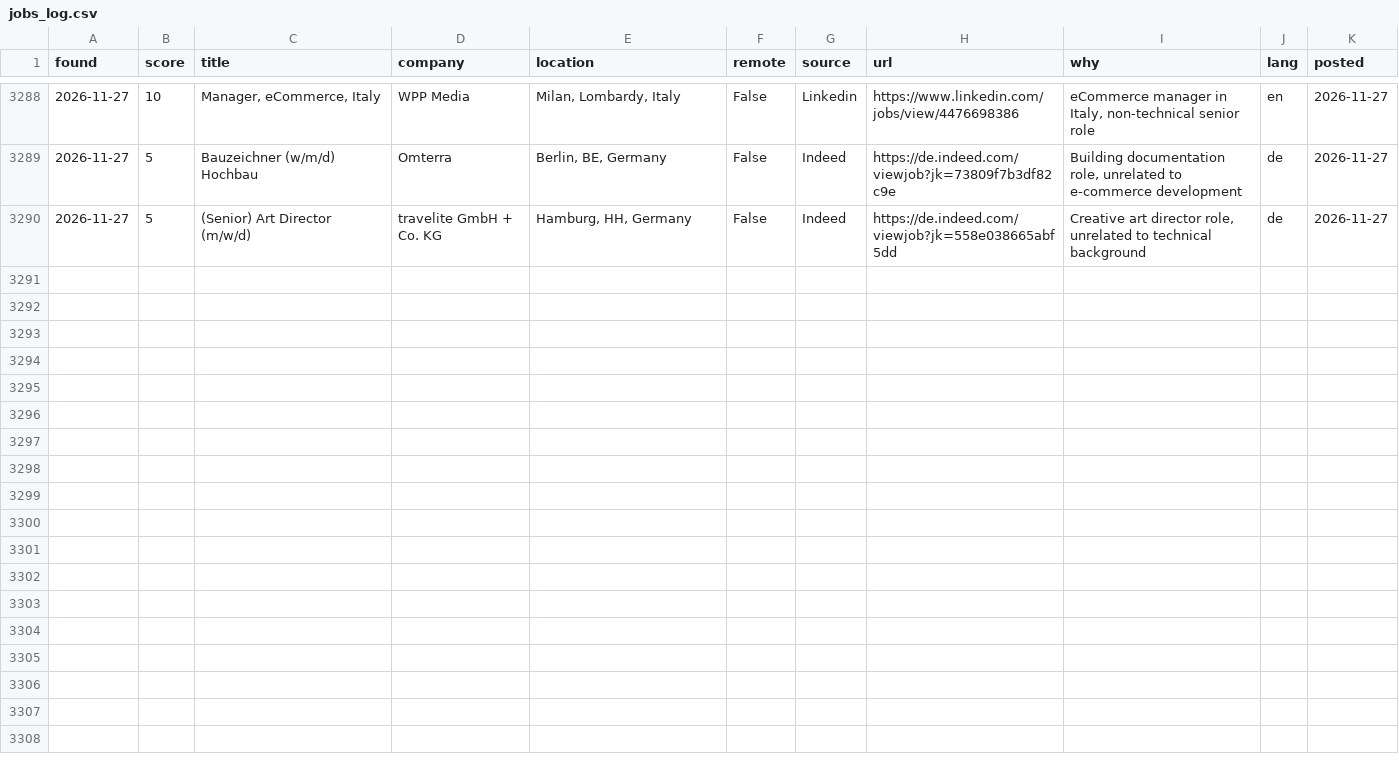
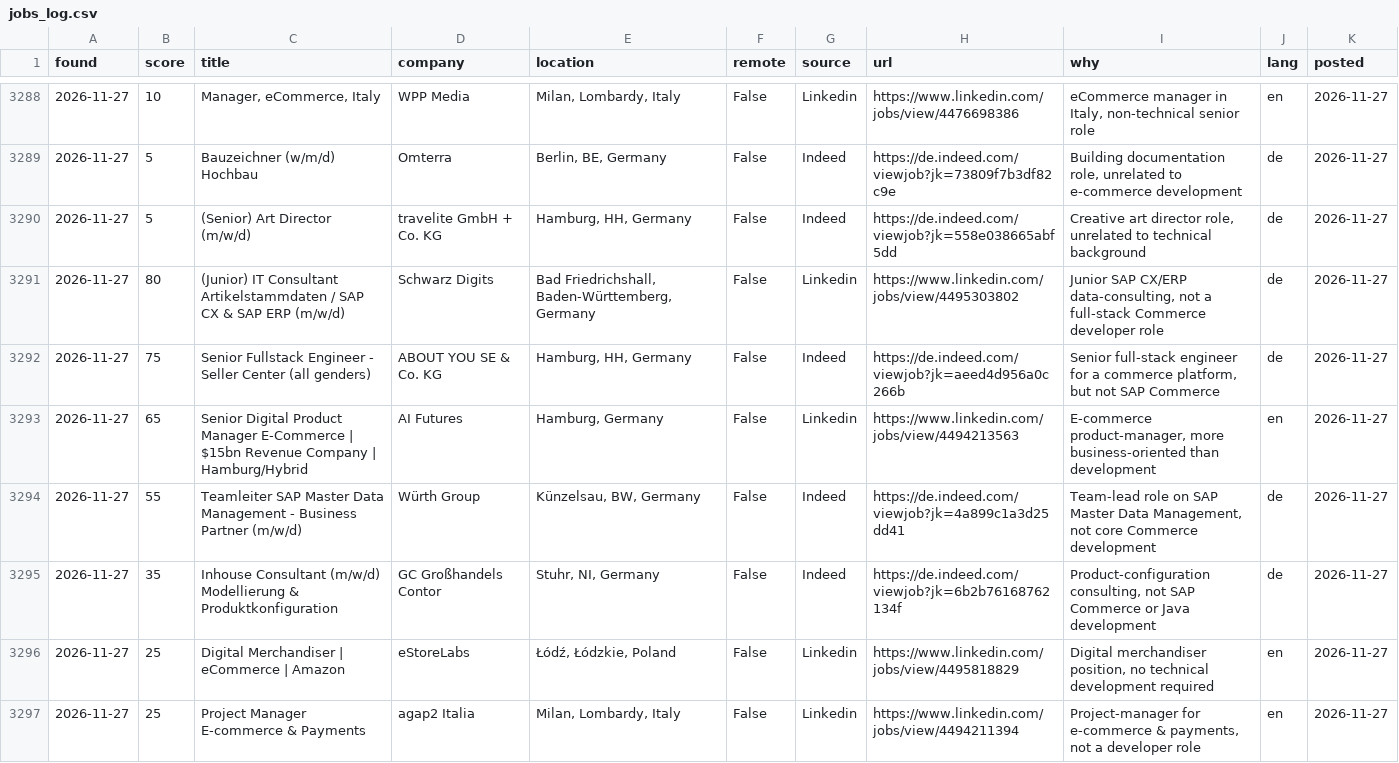
Before and after one commit to aniketbabar97-commits/kranti-job-hunter, a CSV file: data/jobs_log.csv, drawn as a sheet; only a part is shown, gaps mark what is left out; the diff covers the shown part only.

```diff
--- a/data/jobs_log.csv
+++ b/data/jobs_log.csv
@@ -3290 +3290,8 @@ found,score,title,company,location,remote,source,url,why,lang,posted
 2026-11-27,5,(Senior) Art Director (m/w/d),travelite GmbH + Co. KG,"Hamburg, HH, Germany",False,Indeed,https://de.indeed.com/viewjob?jk=558e038665abf5dd,"Creative art director role, unrelated to technical background",de,2026-11-27
+2026-11-27,80,(Junior) IT Consultant Artikelstammdaten / SAP CX & SAP ERP (m/w/d),Schwarz Digits,"Bad Friedrichshall, Baden-Württemberg, Germany",False,Linkedin,https://www.linkedin.com/jobs/view/4495303802,"Junior SAP CX/ERP data‑consulting, not a full‑stack Commerce developer role",de,2026-11-27
+2026-11-27,75,Senior Fullstack Engineer - Seller Center (all genders),ABOUT YOU SE & Co. KG,"Hamburg, HH, Germany",False,Indeed,https://de.indeed.com/viewjob?jk=aeed4d956a0c266b,"Senior full‑stack engineer for a commerce platform, but not SAP Commerce",de,2026-11-27
+2026-11-27,65,Senior Digital Product Manager E-Commerce | $15bn Revenue Company | Hamburg/Hybrid,AI Futures,"Hamburg, Germany",False,Linkedin,https://www.linkedin.com/jobs/view/4494213563,"E‑commerce product‑manager, more business‑oriented than development",en,2026-11-27
+2026-11-27,55,Teamleiter SAP Master Data Management - Business Partner (m/w/d),Würth Group,"Künzelsau, BW, Germany",False,Indeed,https://de.indeed.com/viewjob?jk=4a899c1a3d25dd41,"Team‑lead role on SAP Master Data Management, not core Commerce development",de,2026-11-27
+2026-11-27,35,Inhouse Consultant (m/w/d) Modellierung & Produktkonfiguration,GC Großhandels Contor,"Stuhr, NI, Germany",False,Indeed,https://de.indeed.com/viewjob?jk=6b2b76168762134f,"Product‑configuration consulting, not SAP Commerce or Java development",de,2026-11-27
+2026-11-27,25,Digital Merchandiser | eCommerce | Amazon,eStoreLabs,"Łódź, Łódzkie, Poland",False,Linkedin,https://www.linkedin.com/jobs/view/4495818829,"Digital merchandiser position, no technical development required",en,2026-11-27
+2026-11-27,25,Project Manager E-commerce & Payments,agap2 Italia,"Milan, Lombardy, Italy",False,Linkedin,https://www.linkedin.com/jobs/view/4494211394,"Project‑manager for e‑commerce & payments, not a developer role",en,2026-11-27
```
Also changed, not shown: 7 added rows elsewhere in this file, 8 other files.
